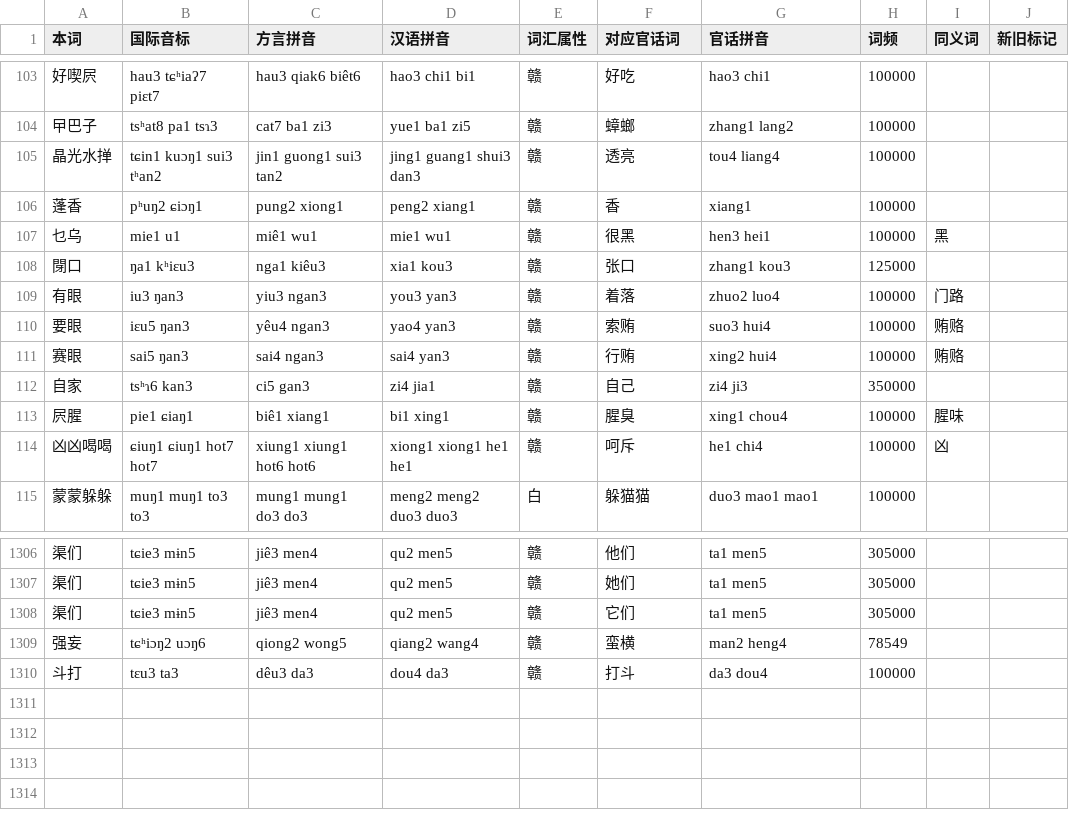
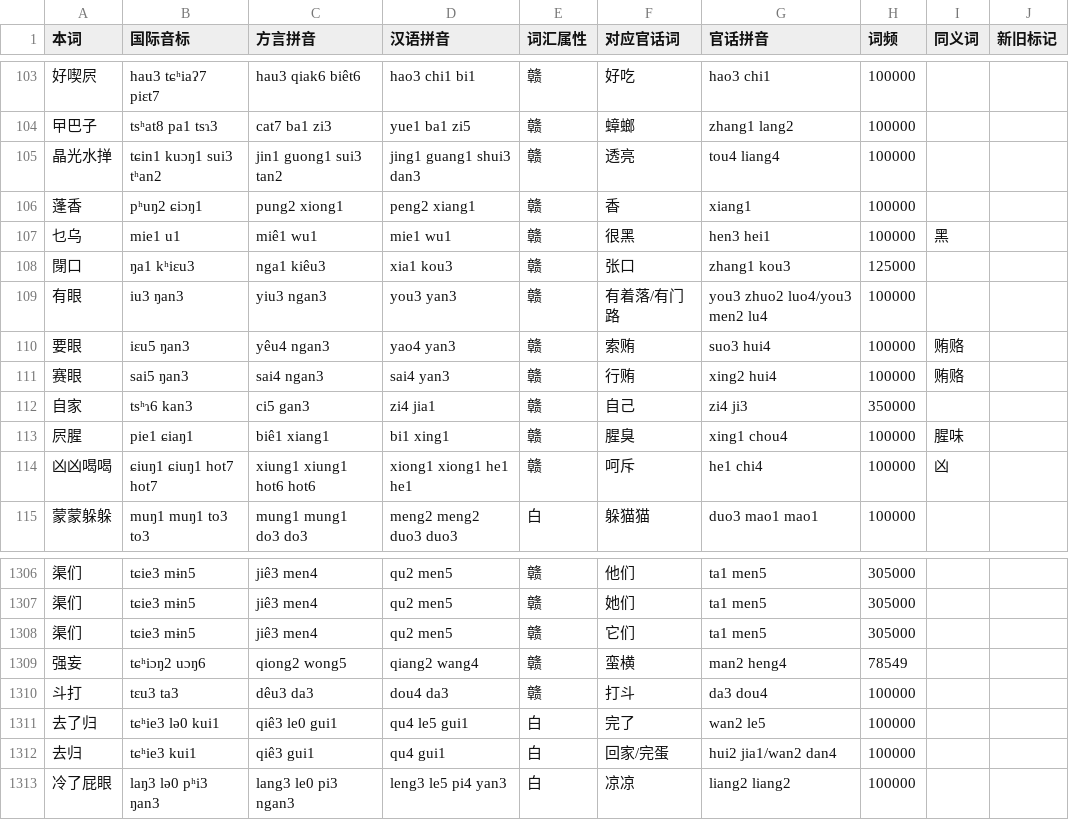
Before and after one commit to Doohaey/GonnyuGeneralIME, a TSV file: resources/regions/lancong/dictionaries/gan_words.tsv, drawn as a sheet; only a part is shown, gaps mark what is left out.

Commit message:
feat: update Lancong dictionary

```diff
--- a/resources/regions/lancong/dictionaries/gan_words.tsv
+++ b/resources/regions/lancong/dictionaries/gan_words.tsv
@@ -108,3 +108,3 @@
 閕口	ŋa1 kʰiɛu3	nga1 kiêu3	xia1 kou3	赣	张口	zhang1 kou3	125000		
-有眼	iu3 ŋan3	yiu3 ngan3	you3 yan3	赣	着落	zhuo2 luo4	100000	门路	
+有眼	iu3 ŋan3	yiu3 ngan3	you3 yan3	赣	有着落/有门路	you3 zhuo2 luo4/you3 men2 lu4	100000		
 要眼	iɛu5 ŋan3	yêu4 ngan3	yao4 yan3	赣	索贿	suo3 hui4	100000	贿赂	
@@ -1310 +1310,4 @@
 斗打	tɛu3 ta3	dêu3 da3	dou4 da3	赣	打斗	da3 dou4	100000		
+去了归	tɕʰie3 lə0 kui1	qiê3 le0 gui1	qu4 le5 gui1	白	完了	wan2 le5	100000		
+去归	tɕʰie3 kui1	qiê3 gui1	qu4 gui1	白	回家/完蛋	hui2 jia1/wan2 dan4	100000		
+冷了屁眼	laŋ3 lə0 pʰi3 ŋan3	lang3 le0 pi3 ngan3	leng3 le5 pi4 yan3	白	凉凉	liang2 liang2	100000		
```
Also changed, not shown: 1 other file.
